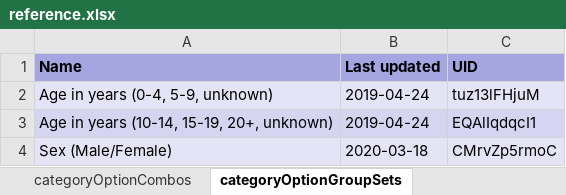
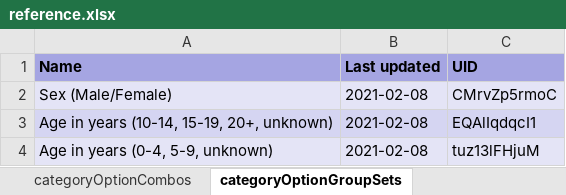
Before and after one commit to dhis2/metadata-package-development, an Excel workbook: metadata/RMNCAH/RMNCAH_COMPLETE_V1_DHIS2.33/reference.xlsx, sheet categoryOptionGroupSets, drawn as a sheet; values as stored, in another font and other column widths than the file's, no borders; removed rows and columns are numbered as before the commit, all else as after; the diff names each change by its address in the sheet, - before the commit and + after, or states it on an @@ line.

```diff
--- a/metadata/RMNCAH/RMNCAH_COMPLETE_V1_DHIS2.33/reference.xlsx (sheet categoryOptionGroupSets)
+++ b/metadata/RMNCAH/RMNCAH_COMPLETE_V1_DHIS2.33/reference.xlsx (sheet categoryOptionGroupSets)
-row 2: Age in years (0-4, 5-9, unknown) | 2019-04-24 | tuz13lFHjuM
-row 3: Age in years (10-14, 15-19, 20+, unknown) | 2019-04-24 | EQAlIqdqcI1
-B2 (Last updated): 2020-03-18
+B2 (Last updated): 2021-02-08
+row 3: Age in years (10-14, 15-19, 20+, unknown) | 2021-02-08 | EQAlIqdqcI1
+row 4: Age in years (0-4, 5-9, unknown) | 2021-02-08 | tuz13lFHjuM
```
Also changed, not shown: sheet indicators, sheet dataElements, sheet dataSetSections, sheet dataElementGroups, sheet validationRules, sheet categoryOptionCombos, 17 more sheets, metadata/RMNCAH/RMNCAH_COMPLETE_V1_DHIS2.34/reference.xlsx, metadata/RMNCAH/RMNCAH_DASHBOARD_V1_DHIS2.33/reference.xlsx, 26 other files.
